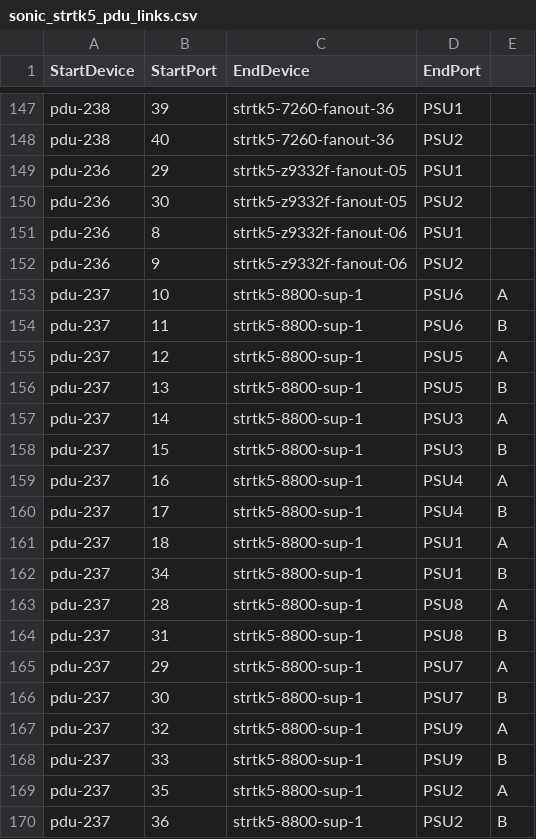
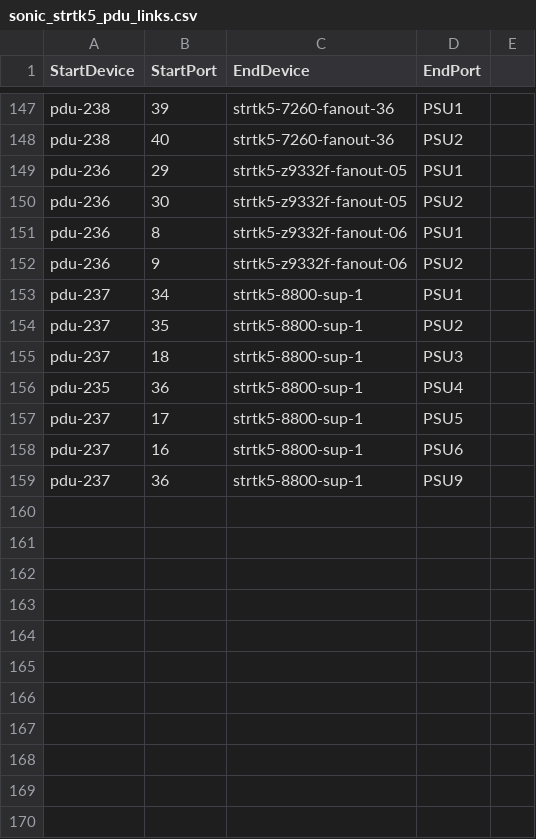
Before and after one commit to sonic-net/sonic-mgmt, a CSV file: ansible/files/sonic_strtk5_pdu_links.csv, drawn as a sheet; only a part is shown, gaps mark what is left out.

Commit message:
Merged PR 10522: [Auto Created by PR 10518] Sync connection graph facts from internal to internal-202412
Across different branches, the connection graph facts should remain consistent. However, as the code undergoes continuous updates, the disparities between connection graph facts files among different branches are becoming more pronounced, which divergence poses significant challenges for cherry-pick. To address these differences and reduce the time spent synchronizing branches, we can automate the creation of pull requests by running a pipeline. This pull request use the connection graph facts from the internal branch to overwrite other branches, thereby synchronizing the connection graph facts across different branches.This pull request is created from https://dev.azure.com/mssonic/internal/_git/sonic-mgmt-int/pullrequest/10518

```diff
--- a/ansible/files/sonic_strtk5_pdu_links.csv
+++ b/ansible/files/sonic_strtk5_pdu_links.csv
@@ -152,19 +152,8 @@ pdu-236,8,strtk5-z9332f-fanout-06,PSU1
 pdu-236,9,strtk5-z9332f-fanout-06,PSU2
-pdu-237,10,strtk5-8800-sup-1,PSU6,A
-pdu-237,11,strtk5-8800-sup-1,PSU6,B
-pdu-237,12,strtk5-8800-sup-1,PSU5,A
-pdu-237,13,strtk5-8800-sup-1,PSU5,B
-pdu-237,14,strtk5-8800-sup-1,PSU3,A
-pdu-237,15,strtk5-8800-sup-1,PSU3,B
-pdu-237,16,strtk5-8800-sup-1,PSU4,A
-pdu-237,17,strtk5-8800-sup-1,PSU4,B
-pdu-237,18,strtk5-8800-sup-1,PSU1,A
-pdu-237,34,strtk5-8800-sup-1,PSU1,B
-pdu-237,28,strtk5-8800-sup-1,PSU8,A
-pdu-237,31,strtk5-8800-sup-1,PSU8,B
-pdu-237,29,strtk5-8800-sup-1,PSU7,A
-pdu-237,30,strtk5-8800-sup-1,PSU7,B
-pdu-237,32,strtk5-8800-sup-1,PSU9,A
-pdu-237,33,strtk5-8800-sup-1,PSU9,B
-pdu-237,35,strtk5-8800-sup-1,PSU2,A
-pdu-237,36,strtk5-8800-sup-1,PSU2,B
+pdu-237,34,strtk5-8800-sup-1,PSU1
+pdu-237,35,strtk5-8800-sup-1,PSU2
+pdu-237,18,strtk5-8800-sup-1,PSU3
+pdu-235,36,strtk5-8800-sup-1,PSU4
+pdu-237,17,strtk5-8800-sup-1,PSU5
+pdu-237,16,strtk5-8800-sup-1,PSU6
+pdu-237,36,strtk5-8800-sup-1,PSU9
```
